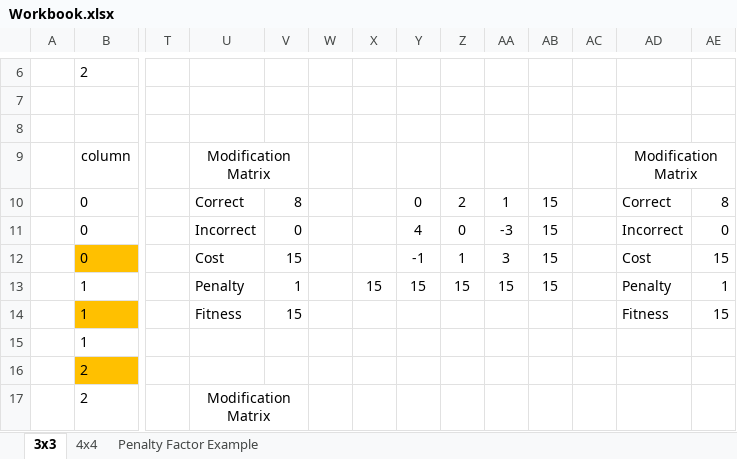
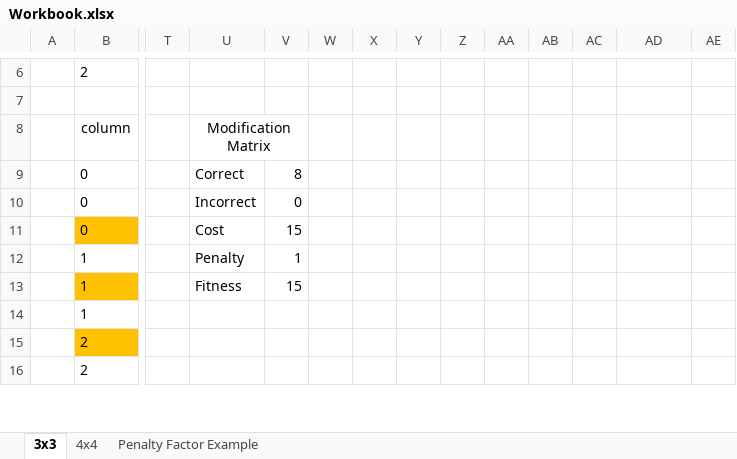
Before and after one commit to DeveloperCallum/HackerRank, an Excel workbook: Magic Square/Workbook.xlsx, sheet 3x3, drawn as a sheet; only a part is shown, gaps mark what is left out; values as stored, in another font and other column widths than the file's, no borders; conditional formats not drawn; removed rows and columns are numbered as before the commit, all else as after; rows hold the shown columns only; the diff covers the shown part only; the diff names each change by its address in the sheet, - before the commit and + after, or states it on an @@ line.

```diff
--- a/Magic Square/Workbook.xlsx (sheet 3x3)
+++ b/Magic Square/Workbook.xlsx (sheet 3x3)
-row 8: (empty)
-AD8: Modification Matrix
+AD8: (empty)
-AD9:AE9 merged
-Y9: 0
+Y9: (empty)
-Z9: 2
+Z9: (empty)
-AA9: 1
+AA9: (empty)
-AB9:AB12: 15
+AB9:AB12: (empty)
-AD9: Correct
+AD9: (empty)
-AE9: 8
+AE9: (empty)
-Y10: 4
+Y10: (empty)
-Z10: 0
+Z10: (empty)
-AA10: -3
+AA10: (empty)
-AD10: Incorrect
+AD10: (empty)
-AE10: 0
+AE10: (empty)
-Y11: -1
+Y11: (empty)
-Z11: 1
+Z11: (empty)
-AA11: 3
+AA11: (empty)
-AD11: Cost
+AD11: (empty)
-AE11: 15
+AE11: (empty)
-X12: 15
+X12: (empty)
-Y12: 15
+Y12: (empty)
-Z12: 15
+Z12: (empty)
-AA12: 15
+AA12: (empty)
-AD12: Penalty
+AD12: (empty)
-AE12: 1
+AE12: (empty)
-AD13: Fitness
+AD13: (empty)
-AE13: 15
+AE13: (empty)
-U16: Modification Matrix
+U16: (empty)
-U17:V17 merged
```
Also changed, not shown: 27 edited cells elsewhere in this sheet, formulas that keep their value, 8 other files.
